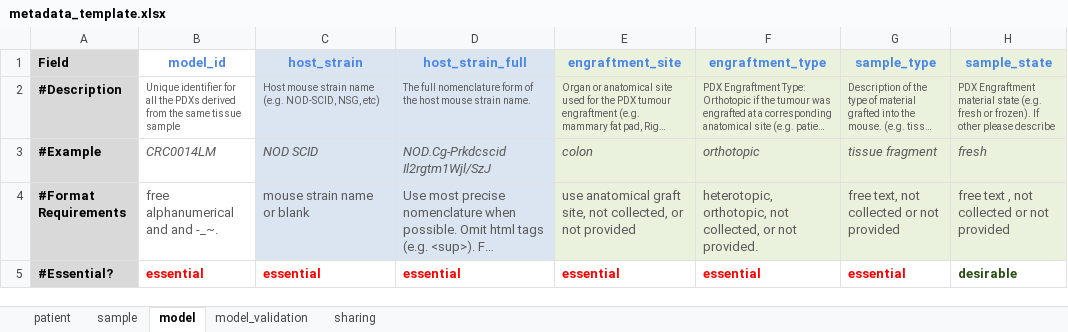
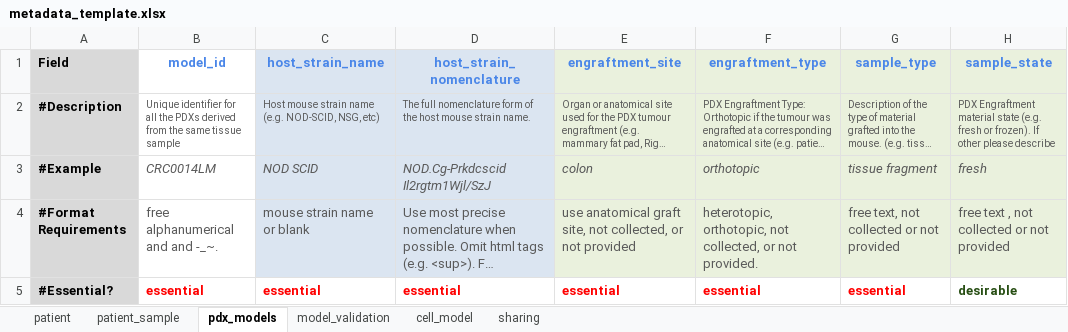
Before and after one commit to PDCMFinder/cancer-models, an Excel workbook: public/static/templates/metadata_template.xlsx, sheet pdx_models, drawn as a sheet; only a part is shown; long unchanged cells end in …; values as stored, in another font and other column widths than the file's, no borders; the diff names each change by its address in the sheet, - before the commit and + after, or states it on an @@ line.

```diff
--- a/public/static/templates/metadata_template.xlsx (sheet pdx_models)
+++ b/public/static/templates/metadata_template.xlsx (sheet pdx_models)
-sheet tab: sample
+sheet tab: patient_sample
-sheet tab: model
+sheet tab: pdx_models
+sheet tab: cell_model
-C1: host_strain
+C1: host_strain_name
-D1: host_strain_full
+D1: host_strain_nomenclature
```
Also changed, not shown: sheet sharing, sheet patient_sample, sheet model_validation, 2 other files.
